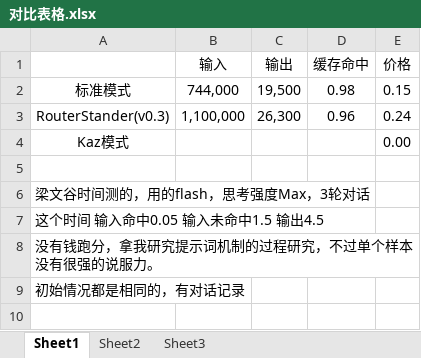
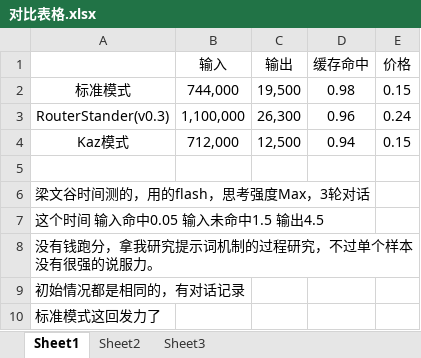
Before and after one commit to Kaczev/dsh-KazMode, an Excel workbook: 简易测式/v3.0/对比表格.xlsx, sheet Sheet1, drawn as a sheet; values as stored, in another font and other column widths than the file's, no borders; the diff names each change by its address in the sheet, - before the commit and + after, or states it on an @@ line.

```diff
--- a/简易测式/v3.0/对比表格.xlsx (sheet Sheet1)
+++ b/简易测式/v3.0/对比表格.xlsx (sheet Sheet1)
-B4 (输入): (empty)
+B4 (输入): 712,000
-C4 (输出): (empty)
+C4 (输出): 12,500
-D4 (缓存命中): (empty)
+D4 (缓存命中): 0.94
-E4 (价格): 0.00
+E4 (价格): 0.15
+row 10: 标准模式这回发力了
```
Also changed, not shown: 5 other files.
